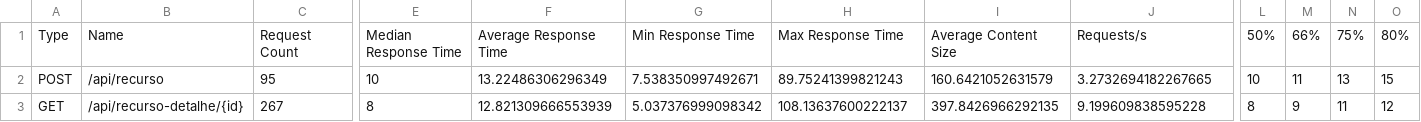
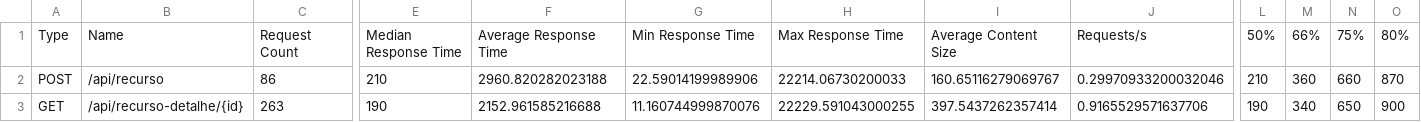
Before and after one commit to Raildom/Avalia-o-de-Desempenho-e-Otimiza-o-de-C-digo-com-Locust, a CSV file: results/optimized/run_5/results_stats.csv, drawn as a sheet; only a part is shown, gaps mark what is left out; the diff covers the shown part only; the diff names each change by its address in the sheet, - before the commit and + after, or states it on an @@ line.

```diff
--- a/results/optimized/run_5/results_stats.csv
+++ b/results/optimized/run_5/results_stats.csv
-C2: 95
+C2: 86
-E2: 10
+E2: 210
-F2: 13.22486306296349
+F2: 2960.820282023188
-G2: 7.538350997492671
+G2: 22.59014199989906
-H2: 89.75241399821243
+H2: 22214.06730200033
-I2: 160.6421052631579
+I2: 160.65116279069767
-J2: 3.2732694182267665
+J2: 0.29970933200032046
-L2: 10
+L2: 210
-M2: 11
+M2: 360
-N2: 13
+N2: 660
-O2: 15
+O2: 870
-C3: 267
+C3: 263
-E3: 8
+E3: 190
-F3: 12.821309666553939
+F3: 2152.961585216688
-G3: 5.037376999098342
+G3: 11.160744999870076
-H3: 108.13637600222137
+H3: 22229.591043000255
-I3: 397.8426966292135
+I3: 397.5437262357414
-J3: 9.199609838595228
+J3: 0.9165529571637706
-L3: 8
+L3: 190
-M3: 9
+M3: 340
-N3: 11
+N3: 650
-O3: 12
+O3: 900
```
Also changed, not shown: 67 edited cells elsewhere in this file, results/optimized/run_1/results_stats.csv, results/optimized/run_2/results_stats.csv, 32 other files.
